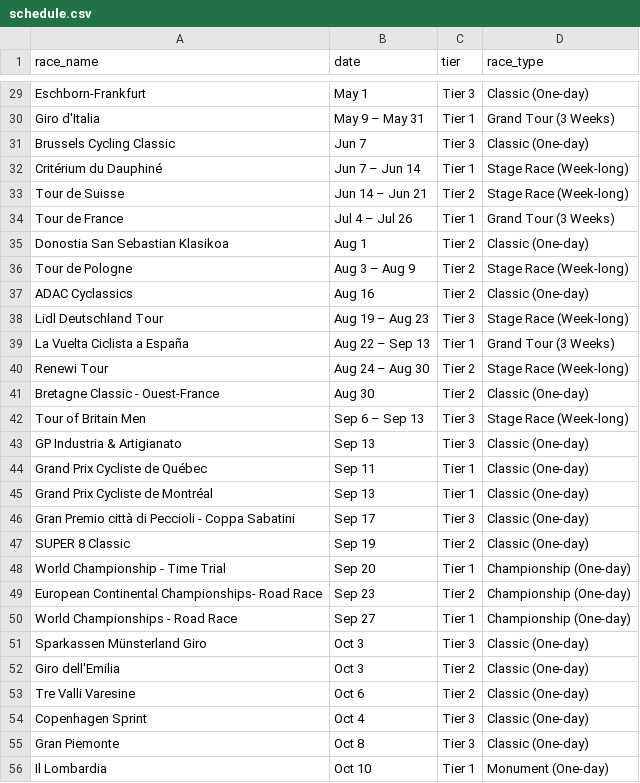
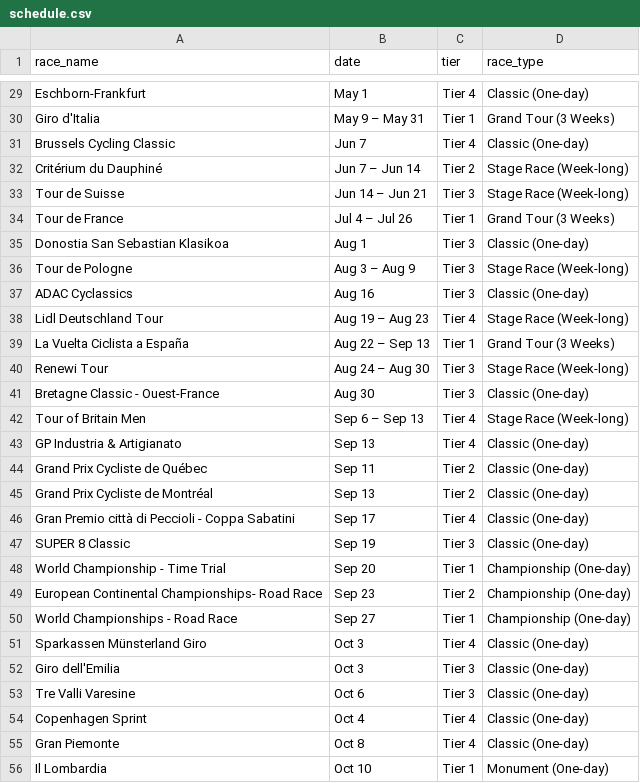
Before and after one commit to danpsh/Fantasy-Cycling, a CSV file: schedule.csv, drawn as a sheet; only a part is shown, gaps mark what is left out; the diff covers the shown part only; the diff names each change by its address in the sheet, - before the commit and + after, or states it on an @@ line.

```diff
--- a/schedule.csv
+++ b/schedule.csv
-C29 (tier): Tier 3
+C29 (tier): Tier 4
-C31 (tier): Tier 3
+C31 (tier): Tier 4
-C32 (tier): Tier 1
+C32 (tier): Tier 2
-C33 (tier): Tier 2
+C33 (tier): Tier 3
-C35:C37 (tier): Tier 2
+C35:C37 (tier): Tier 3
-C38 (tier): Tier 3
+C38 (tier): Tier 4
-C40:C41 (tier): Tier 2
+C40:C41 (tier): Tier 3
-C42:C43 (tier): Tier 3
+C42:C43 (tier): Tier 4
-C44:C45 (tier): Tier 1
+C44:C45 (tier): Tier 2
-C46 (tier): Tier 3
+C46 (tier): Tier 4
-C47 (tier): Tier 2
+C47 (tier): Tier 3
-C51 (tier): Tier 3
+C51 (tier): Tier 4
-C52:C53 (tier): Tier 2
+C52:C53 (tier): Tier 3
-C54:C55 (tier): Tier 3
+C54:C55 (tier): Tier 4
```
Also changed, not shown: 20 edited cells elsewhere in this file.
